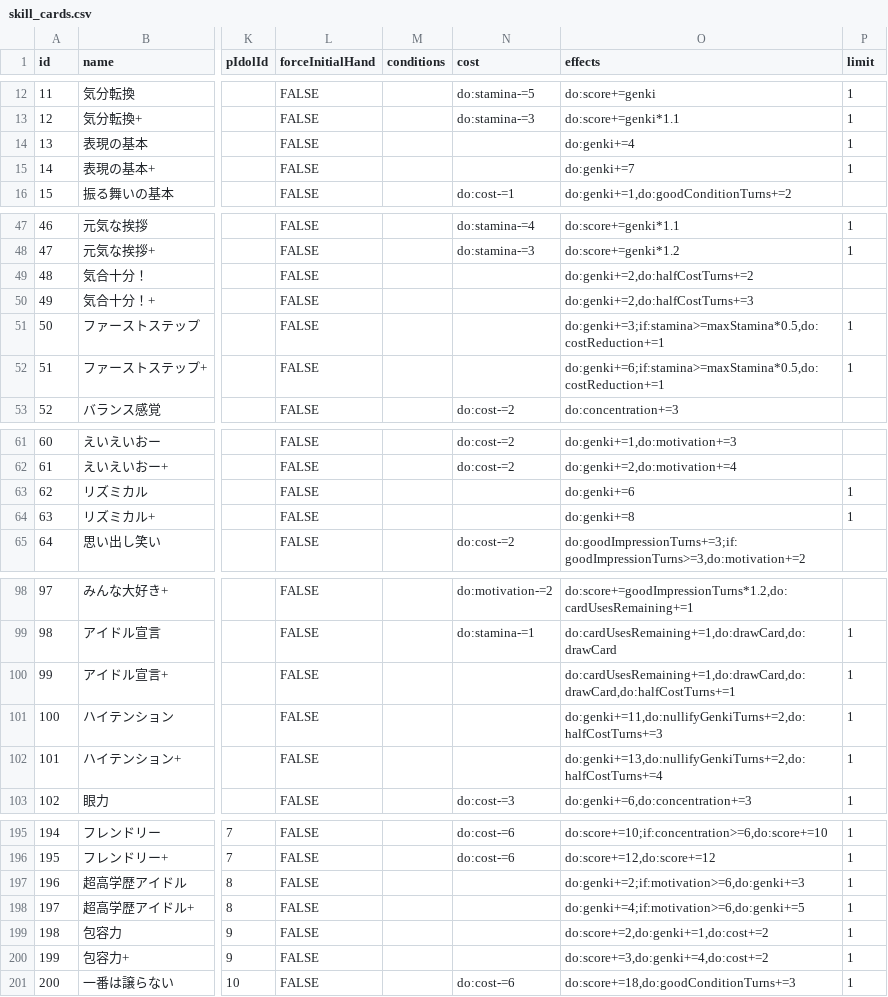
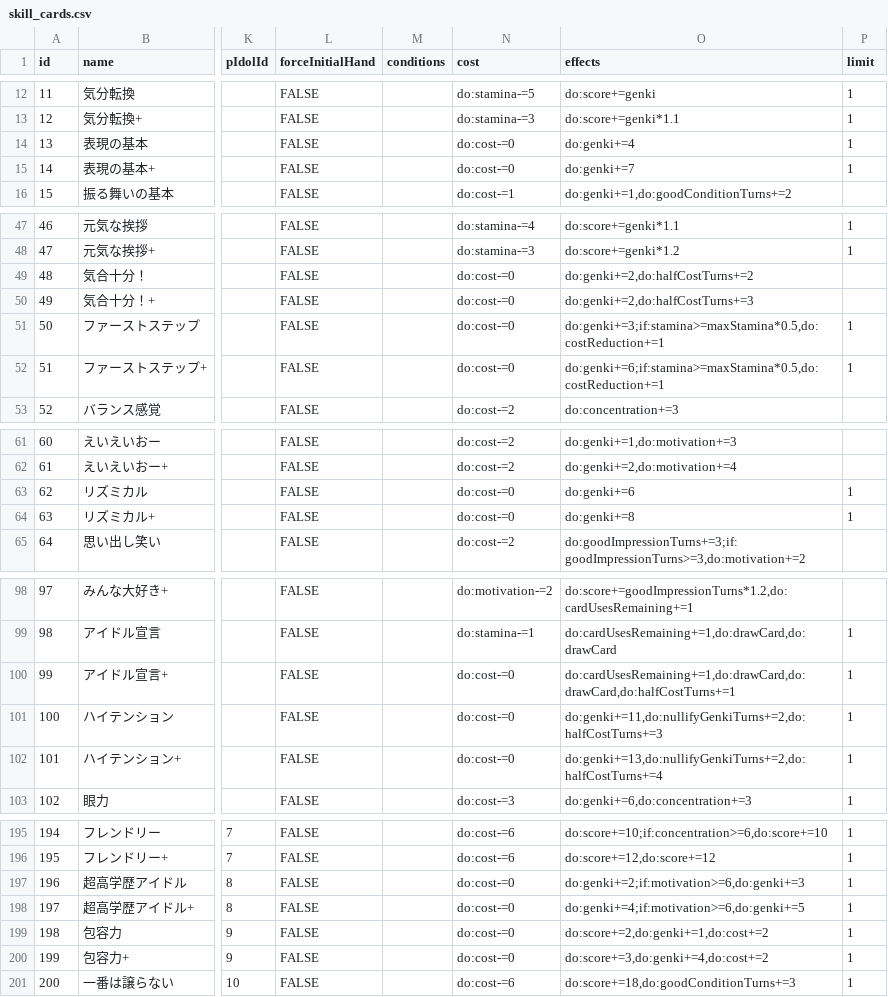
Before and after one commit to unoeins/gakumas-tools, a CSV file: packages/gakumas-data/csv/skill_cards.csv, drawn as a sheet; only a part is shown, gaps mark what is left out; the diff covers the shown part only; the diff names each change by its address in the sheet, - before the commit and + after, or states it on an @@ line.

Commit message:
Fix nullifyCostCards only apply to cards which cost cost or stamina

```diff
--- a/packages/gakumas-data/csv/skill_cards.csv
+++ b/packages/gakumas-data/csv/skill_cards.csv
-N14:N15 (cost): (empty)
+N14:N15 (cost): do:cost-=0
-N49:N52 (cost): (empty)
+N49:N52 (cost): do:cost-=0
-N63:N64 (cost): (empty)
+N63:N64 (cost): do:cost-=0
-N100:N102 (cost): (empty)
+N100:N102 (cost): do:cost-=0
-N197:N200 (cost): (empty)
+N197:N200 (cost): do:cost-=0
```
Also changed, not shown: 16 edited cells elsewhere in this file, 2 other files.
